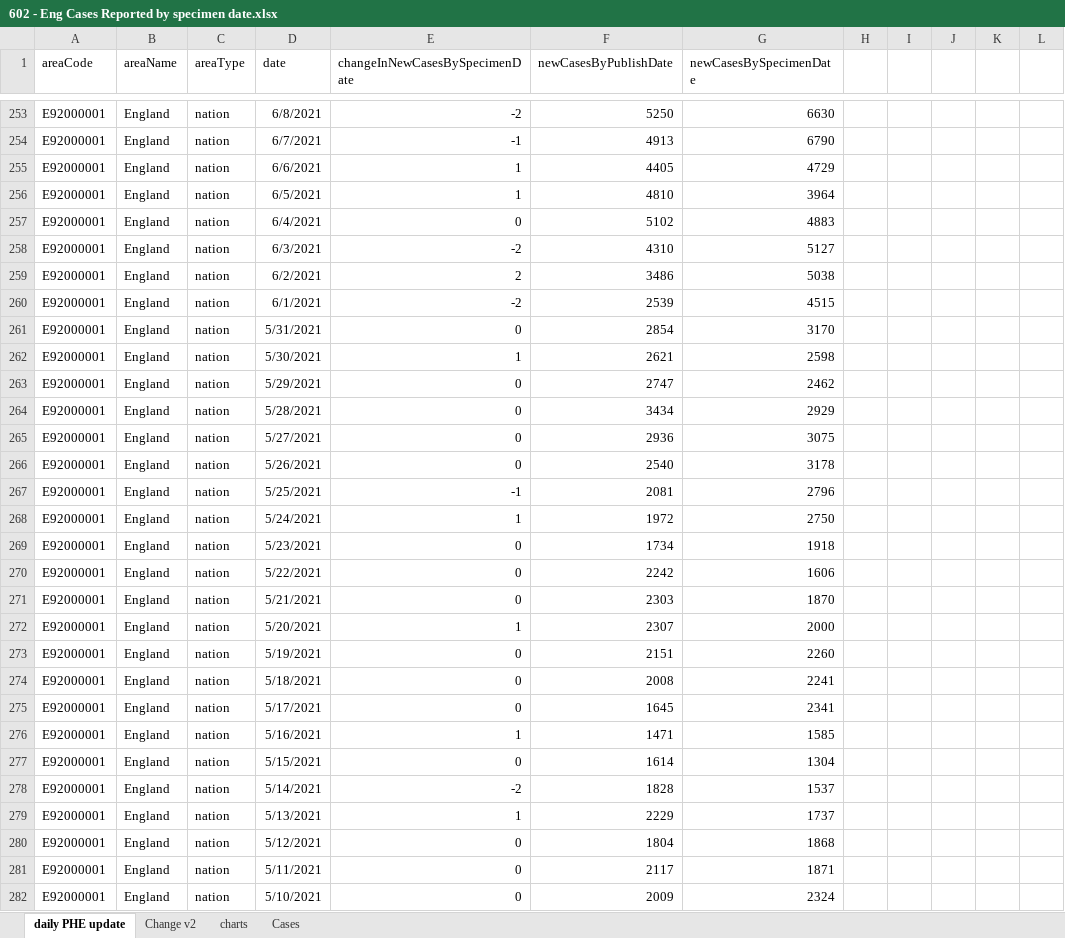
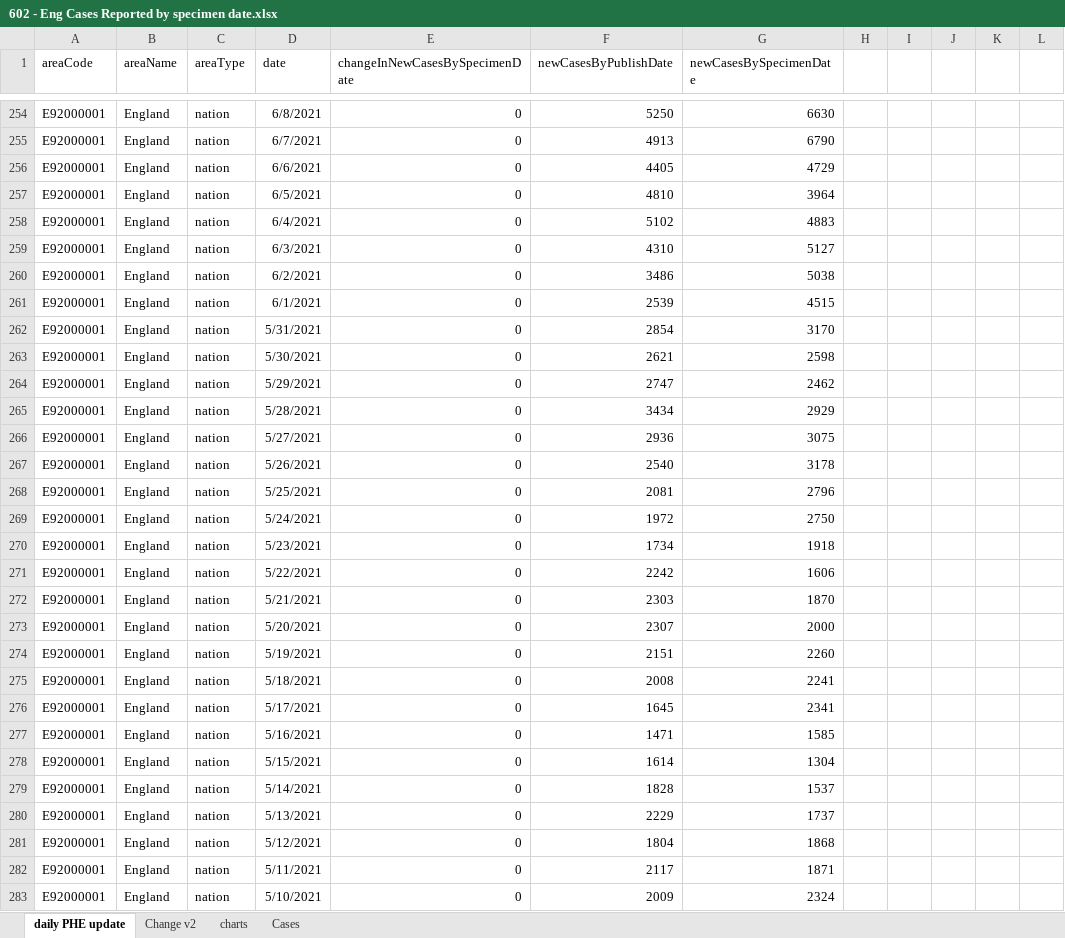
Before and after one commit to chrisdrakeuk/Cases_Reported_by_specimen_date, an Excel workbook: 602 - Eng Cases Reported by specimen date.xlsx, sheet daily PHE update, drawn as a sheet; only a part is shown, gaps mark what is left out; values as stored, in another font and other column widths than the file's, no borders; table styles not drawn; 1 other sheet too large or unreadable and not compared; addresses are those after the commit; the diff covers the shown part only; the diff names each change by its address in the sheet, - before the commit and + after, or states it on an @@ line.

Commit message:
Update 602 - Eng Cases Reported by specimen date.xlsx

```diff
--- a/602 - Eng Cases Reported by specimen date.xlsx (sheet daily PHE update)
+++ b/602 - Eng Cases Reported by specimen date.xlsx (sheet daily PHE update)
-E254 (changeInNewCasesBySpecimenDate): -2
+E254 (changeInNewCasesBySpecimenDate): 0
-E255 (changeInNewCasesBySpecimenDate): -1
+E255 (changeInNewCasesBySpecimenDate): 0
-E256:E257 (changeInNewCasesBySpecimenDate): 1
+E256:E257 (changeInNewCasesBySpecimenDate): 0
-E259 (changeInNewCasesBySpecimenDate): -2
+E259 (changeInNewCasesBySpecimenDate): 0
-E260 (changeInNewCasesBySpecimenDate): 2
+E260 (changeInNewCasesBySpecimenDate): 0
-E261 (changeInNewCasesBySpecimenDate): -2
+E261 (changeInNewCasesBySpecimenDate): 0
-E263 (changeInNewCasesBySpecimenDate): 1
+E263 (changeInNewCasesBySpecimenDate): 0
-E268 (changeInNewCasesBySpecimenDate): -1
+E268 (changeInNewCasesBySpecimenDate): 0
-E269 (changeInNewCasesBySpecimenDate): 1
+E269 (changeInNewCasesBySpecimenDate): 0
-E273 (changeInNewCasesBySpecimenDate): 1
+E273 (changeInNewCasesBySpecimenDate): 0
-E277 (changeInNewCasesBySpecimenDate): 1
+E277 (changeInNewCasesBySpecimenDate): 0
-E279 (changeInNewCasesBySpecimenDate): -2
+E279 (changeInNewCasesBySpecimenDate): 0
-E280 (changeInNewCasesBySpecimenDate): 1
+E280 (changeInNewCasesBySpecimenDate): 0
```
Also changed, not shown: 1 added row and 540 edited cells elsewhere in this sheet, sheet charts, sheet Change v2, charts or pictures.
